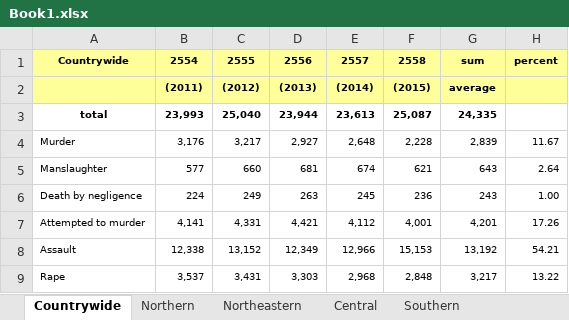
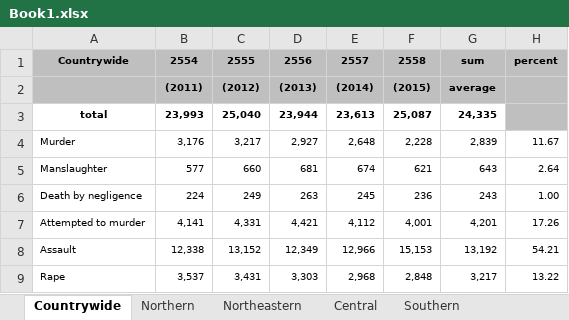
Before and after one commit to Rawipa/teletubbies, an Excel workbook: Book1.xlsx, sheet Countrywide, drawn as a sheet; values as stored, in another font and other column widths than the file's, no borders; the diff names each change by its address in the sheet, - before the commit and + after, or states it on an @@ line.

```diff
--- a/Book1.xlsx (sheet Countrywide)
+++ b/Book1.xlsx (sheet Countrywide)
-A1:H2 fill: #FFFF99
+A1:H2 fill: #BFBFBF
-H3 fill: none
+H3 fill: #BFBFBF
```
Also changed, not shown: sheet Southern, sheet Northeastern, sheet Central, sheet Northern.
